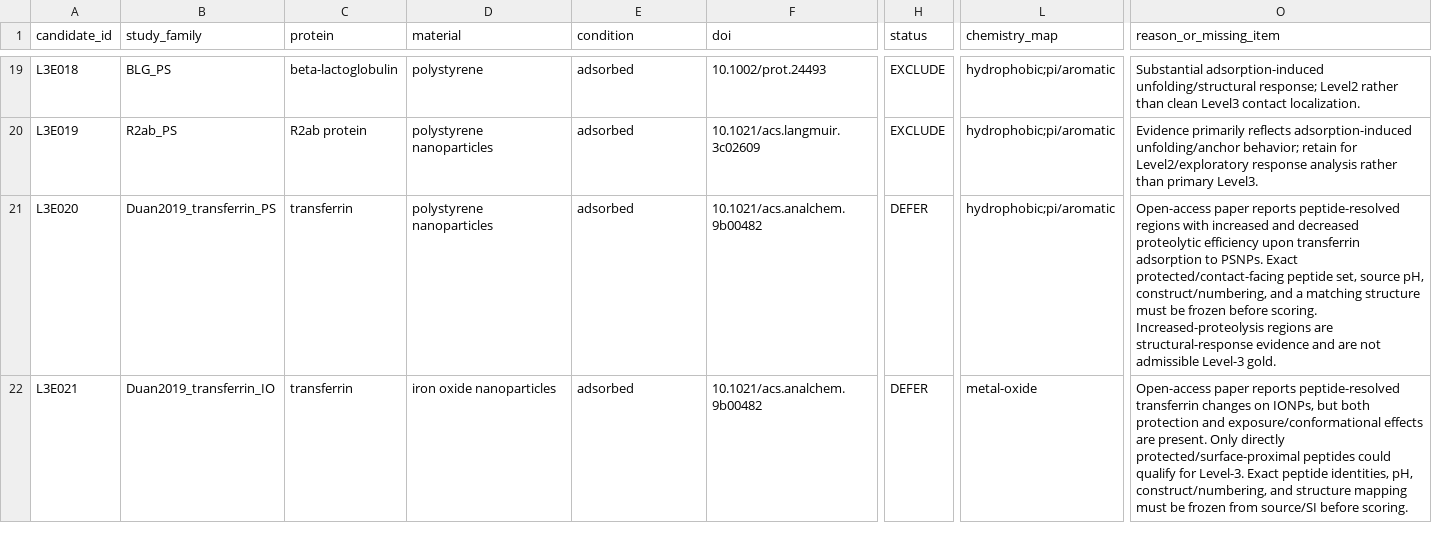
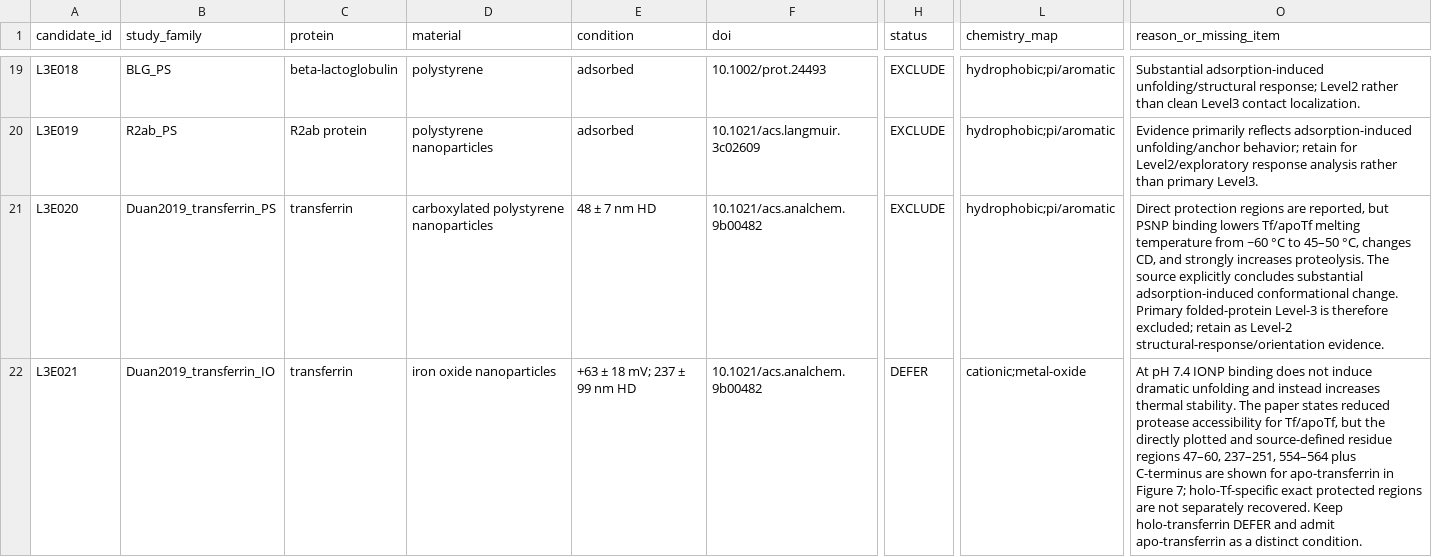
Before and after one commit to zeynepguneryilmaz/InterfaceScout, a CSV file: validation/level3_expansion_2026-10-10/candidate_registry.csv, drawn as a sheet; only a part is shown, gaps mark what is left out; the diff covers the shown part only; the diff names each change by its address in the sheet, - before the commit and + after, or states it on an @@ line.

Commit message:
Admit apo-transferrin IONP Level-3 condition and clean Duan candidates

```diff
--- a/validation/level3_expansion_2026-10-10/candidate_registry.csv
+++ b/validation/level3_expansion_2026-10-10/candidate_registry.csv
-D21 (material): polystyrene nanoparticles
+D21 (material): carboxylated polystyrene nanoparticles
-E21 (condition): adsorbed
+E21 (condition): 48 ± 7 nm HD
-H21 (status): DEFER
+H21 (status): EXCLUDE
-O21 (reason_or_missing_item): Open-access paper reports peptide-resolved regions with increased and decreased proteolytic efficiency upon transferrin adsorption to PSNPs. Exact protected/contact-facing peptide set, source pH, construct/numbering, and a matching structure must be frozen before scoring. Increased-proteolysis regions are structural-response evidence and are not admissible Level-3 gold.
+O21 (reason_or_missing_item): Direct protection regions are reported, but PSNP binding lowers Tf/apoTf melting temperature from ~60 °C to 45–50 °C, changes CD, and strongly increases proteolysis. The source explicitly concludes substantial adsorption-induced conformational change. Primary folded-protein Level-3 is therefore excluded; retain as Level-2 structural-response/orientation evidence.
-E22 (condition): adsorbed
+E22 (condition): +63 ± 18 mV; 237 ± 99 nm HD
-L22 (chemistry_map): metal-oxide
+L22 (chemistry_map): cationic;metal-oxide
-O22 (reason_or_missing_item): Open-access paper reports peptide-resolved transferrin changes on IONPs, but both protection and exposure/conformational effects are present. Only directly protected/surface-proximal peptides could qualify for Level-3. Exact peptide identities, pH, construct/numbering, and structure mapping must be frozen from source/SI before scoring.
+O22 (reason_or_missing_item): At pH 7.4 IONP binding does not induce dramatic unfolding and instead increases thermal stability. The paper states reduced protease accessibility for Tf/apoTf, but the directly plotted and source-defined residue regions 47–60, 237–251, 554–564 plus C-terminus are shown for apo-transferrin in Figure 7; holo-Tf-specific exact protected regions are not separately recovered. Keep holo-transferrin DEFER and admit apo-transferrin as a distinct condition.
```
Also changed, not shown: 1 added row and 14 edited cells elsewhere in this file.
